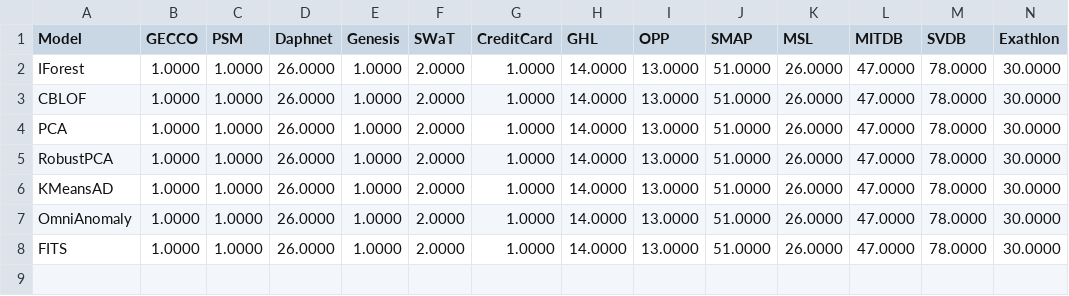
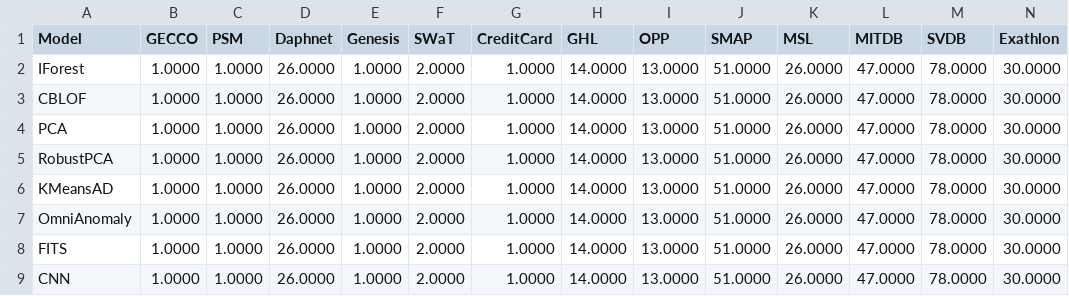
Before and after one commit to CellerCity/TSB-AD-M_Anomaly_Detection, a CSV file: compiled_results/comparison_n_series.csv, drawn as a sheet; only a part is shown; rows hold the shown columns only; the diff names each change by its address in the sheet, - before the commit and + after, or states it on an @@ line.

Commit message:
CNN results

```diff
--- a/compiled_results/comparison_n_series.csv
+++ b/compiled_results/comparison_n_series.csv
+row 9: CNN | 1.0000 | 1.0000 | 26.0000 | 1.0000 | 2.0000 | 1.0000 | 14.0000 | 13.0000 | 51.0000 | 26.0000 | 47.0000 | 78.0000 | 30.0000
```
Also changed, not shown: compiled_results/comparison_AUC-PR.csv, compiled_results/comparison_AUC-ROC.csv, 13 other files.
